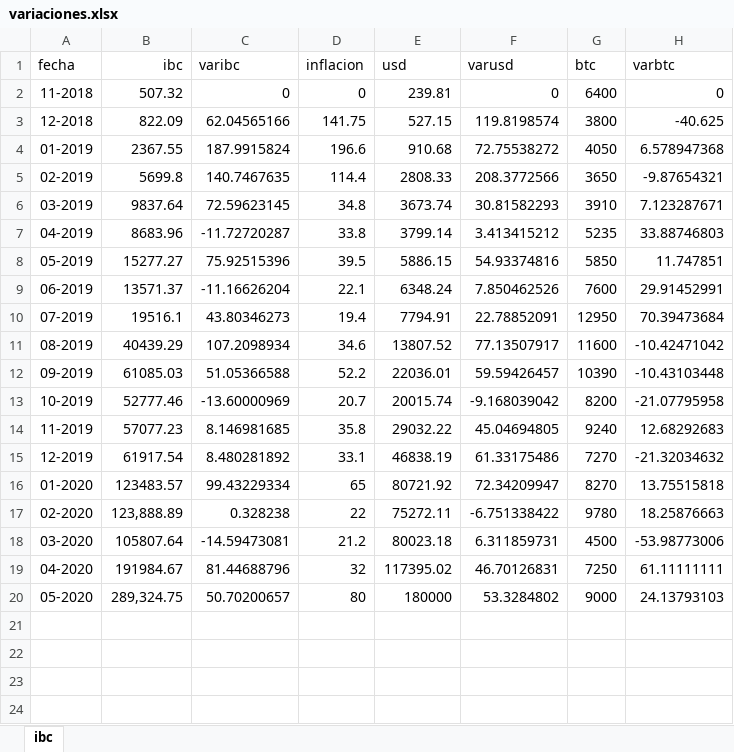
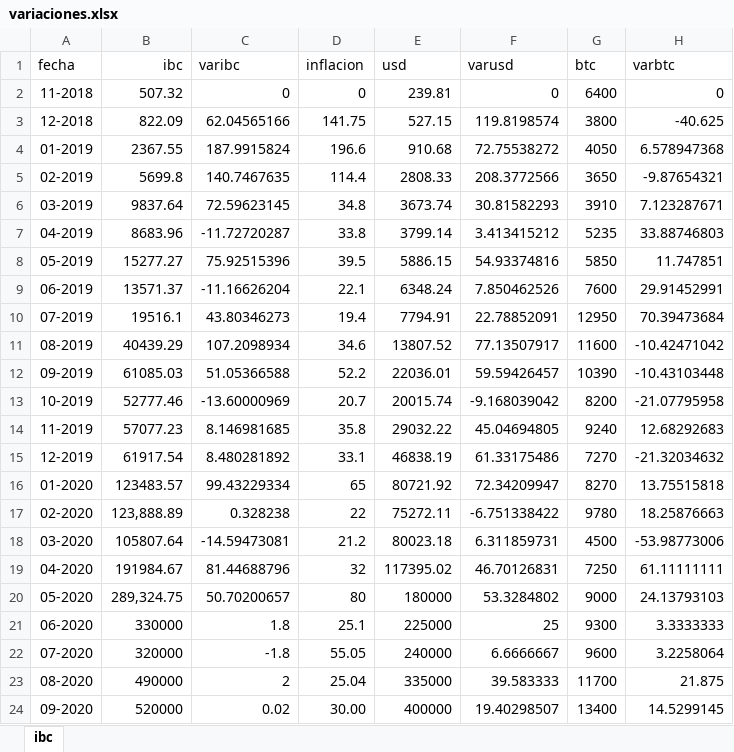
Before and after one commit to grupointeraval/grupointeraval.github.io, an Excel workbook: variaciones.xlsx, sheet ibc, drawn as a sheet; values as stored, in another font and other column widths than the file's, no borders; the diff names each change by its address in the sheet, - before the commit and + after, or states it on an @@ line.

```diff
--- a/variaciones.xlsx (sheet ibc)
+++ b/variaciones.xlsx (sheet ibc)
+row 21: 06-2020 | 330000 | 1.8 | 25.1 | 225000 | 25 | 9300 | 3.3333333
+row 22: 07-2020 | 320000 | -1.8 | 55.05 | 240000 | 6.6666667 | 9600 | 3.2258064
+row 23: 08-2020 | 490000 | 2 | 25.04 | 335000 | 39.583333 | 11700 | 21.875
+row 24: 09-2020 | 520000 | 0.02 | 30.00 | 400000 | 19.40298507 | 13400 | 14.5299145
```
Also changed, not shown: dolartoday.xlsx, 58 other files.
